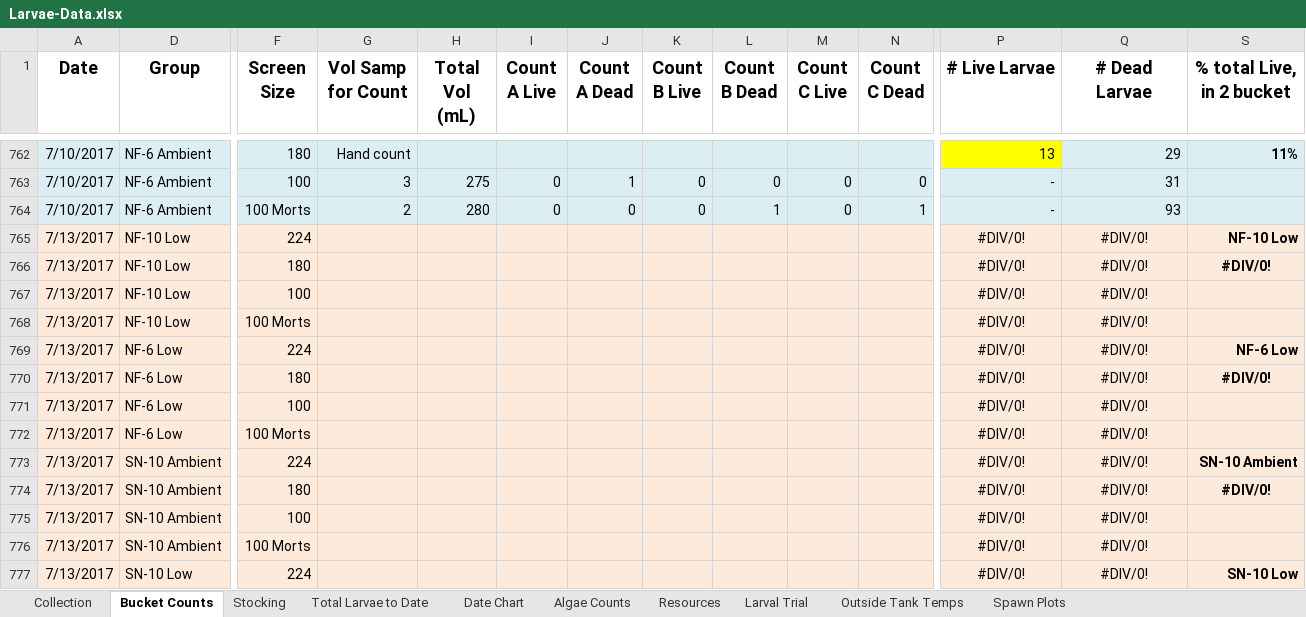
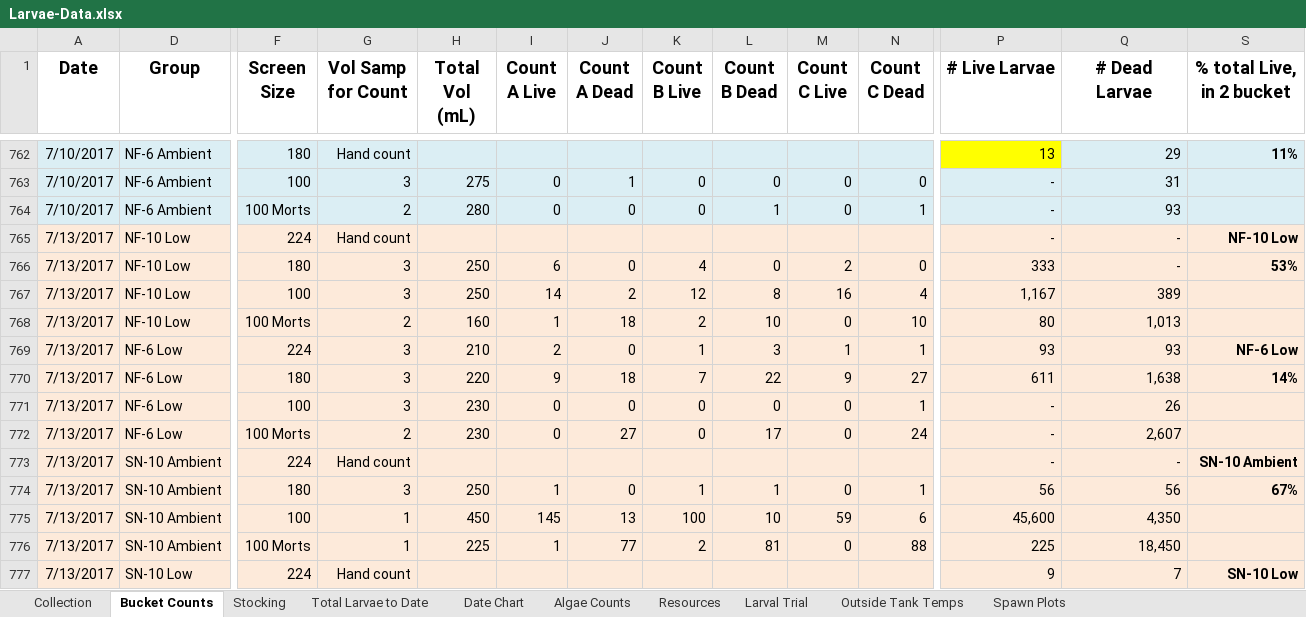
Before and after one commit to laurahspencer/O.lurida_Stress, an Excel workbook: Data/Larvae-Data.xlsx, sheet Bucket Counts, drawn as a sheet; only a part is shown, gaps mark what is left out; values as stored, in another font and other column widths than the file's, no borders; removed rows and columns are numbered as before the commit, all else as after; rows hold the shown columns only; the diff covers the shown part only; the diff names each change by its address in the sheet, - before the commit and + after, or states it on an @@ line.

Commit message:
updated larval data

```diff
--- a/Data/Larvae-Data.xlsx (sheet Bucket Counts)
+++ b/Data/Larvae-Data.xlsx (sheet Bucket Counts)
-G765 (Vol Samp for Count): (empty)
+G765 (Vol Samp for Count): Hand count
-P765 (# Live Larvae): #DIV/0!
+P765 (# Live Larvae): -
-P765:Q765 alignment: center
+P765:Q765 alignment: right
-Q765 (# Dead Larvae): #DIV/0!
+Q765 (# Dead Larvae): -
-row 766: 7/13/2017 | NF-10 Low | 180 |  |  |  |  |  |  |  |  | #DIV/0! | #DIV/0! | #DIV/0!
-row 767: 7/13/2017 | NF-10 Low | 100 |  |  |  |  |  |  |  |  | #DIV/0! | #DIV/0!
-row 768: 7/13/2017 | NF-10 Low | 100 Morts |  |  |  |  |  |  |  |  | #DIV/0! | #DIV/0!
-row 769: 7/13/2017 | NF-6 Low | 224 |  |  |  |  |  |  |  |  | #DIV/0! | #DIV/0! | NF-6 Low
-row 770: 7/13/2017 | NF-6 Low | 180 |  |  |  |  |  |  |  |  | #DIV/0! | #DIV/0! | #DIV/0!
-row 771: 7/13/2017 | NF-6 Low | 100 |  |  |  |  |  |  |  |  | #DIV/0! | #DIV/0!
-row 772: 7/13/2017 | NF-6 Low | 100 Morts |  |  |  |  |  |  |  |  | #DIV/0! | #DIV/0!
+row 766: 7/13/2017 | NF-10 Low | 180 | 3 | 250 | 6 | 0 | 4 | 0 | 2 | 0 | 333 | - | 53%
+row 767: 7/13/2017 | NF-10 Low | 100 | 3 | 250 | 14 | 2 | 12 | 8 | 16 | 4 | 1,167 | 389
+row 768: 7/13/2017 | NF-10 Low | 100 Morts | 2 | 160 | 1 | 18 | 2 | 10 | 0 | 10 | 80 | 1,013
+row 769: 7/13/2017 | NF-6 Low | 224 | 3 | 210 | 2 | 0 | 1 | 3 | 1 | 1 | 93 | 93 | NF-6 Low
+row 770: 7/13/2017 | NF-6 Low | 180 | 3 | 220 | 9 | 18 | 7 | 22 | 9 | 27 | 611 | 1,638 | 14%
+row 771: 7/13/2017 | NF-6 Low | 100 | 3 | 230 | 0 | 0 | 0 | 0 | 0 | 1 | - | 26
+row 772: 7/13/2017 | NF-6 Low | 100 Morts | 2 | 230 | 0 | 27 | 0 | 17 | 0 | 24 | - | 2,607
-G773 (Vol Samp for Count): (empty)
+G773 (Vol Samp for Count): Hand count
-P773 (# Live Larvae): #DIV/0!
+P773 (# Live Larvae): -
-P773:Q773 alignment: center
+P773:Q773 alignment: right
-Q773 (# Dead Larvae): #DIV/0!
+Q773 (# Dead Larvae): -
-row 774: 7/13/2017 | SN-10 Ambient | 180 |  |  |  |  |  |  |  |  | #DIV/0! | #DIV/0! | #DIV/0!
-row 775: 7/13/2017 | SN-10 Ambient | 100 |  |  |  |  |  |  |  |  | #DIV/0! | #DIV/0!
-row 776: 7/13/2017 | SN-10 Ambient | 100 Morts |  |  |  |  |  |  |  |  | #DIV/0! | #DIV/0!
+row 774: 7/13/2017 | SN-10 Ambient | 180 | 3 | 250 | 1 | 0 | 1 | 1 | 0 | 1 | 56 | 56 | 67%
+row 775: 7/13/2017 | SN-10 Ambient | 100 | 1 | 450 | 145 | 13 | 100 | 10 | 59 | 6 | 45,600 | 4,350
+row 776: 7/13/2017 | SN-10 Ambient | 100 Morts | 1 | 225 | 1 | 77 | 2 | 81 | 0 | 88 | 225 | 18,450
-G777 (Vol Samp for Count): (empty)
+G777 (Vol Samp for Count): Hand count
-P777 (# Live Larvae): #DIV/0!
+P777 (# Live Larvae): 9
-P777:Q777 alignment: center
+P777:Q777 alignment: right
-Q777 (# Dead Larvae): #DIV/0!
+Q777 (# Dead Larvae): 7
```
Also changed, not shown: 39 added rows, 38 removed rows, 13 edited cells and cell formats elsewhere in this sheet, sheet Total Larvae to Date, formulas that keep their value, hidden cells, charts or pictures, 1 other file.
